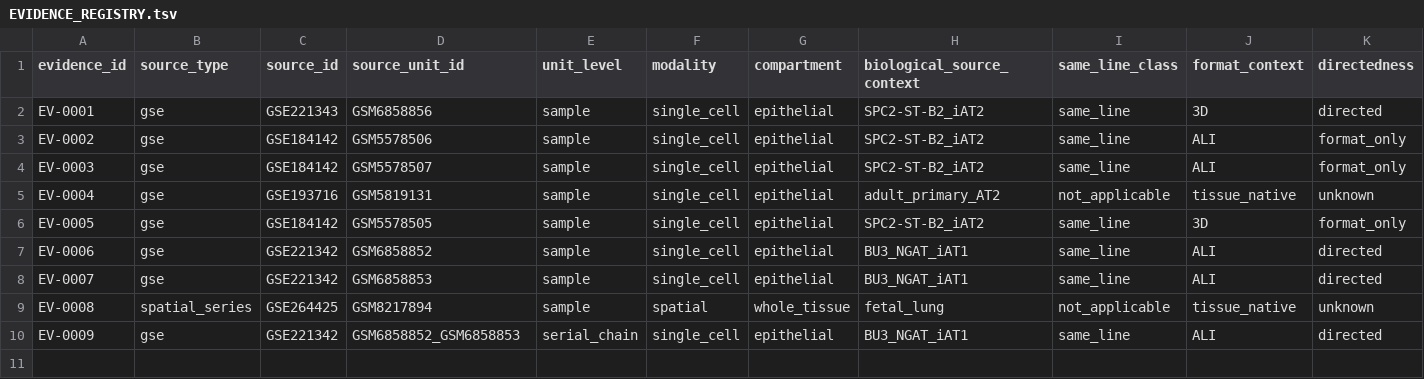
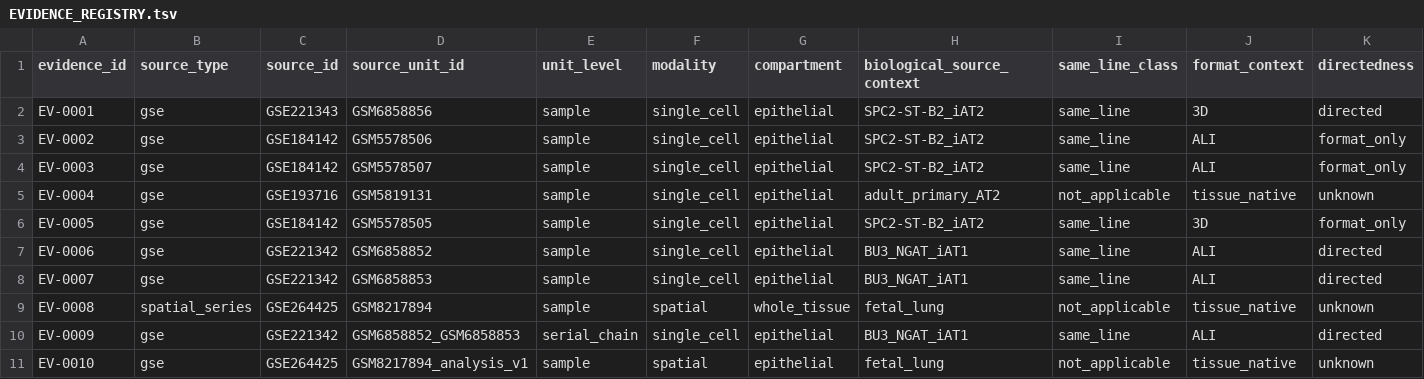
Before and after one commit to Akitsutsu/fetal-lung-organoid-bridge, a TSV file: EVIDENCE_REGISTRY.tsv, drawn as a sheet; only a part is shown; rows hold the shown columns only; the diff names each change by its address in the sheet, - before the commit and + after, or states it on an @@ line.

```diff
--- a/EVIDENCE_REGISTRY.tsv
+++ b/EVIDENCE_REGISTRY.tsv
+row 11: EV-0010 | gse | GSE264425 | GSM8217894_analysis_v1 | sample | spatial | epithelial | fetal_lung | not_applicable | tissue_native | unknown
```
Also changed, not shown: 1 other file.
